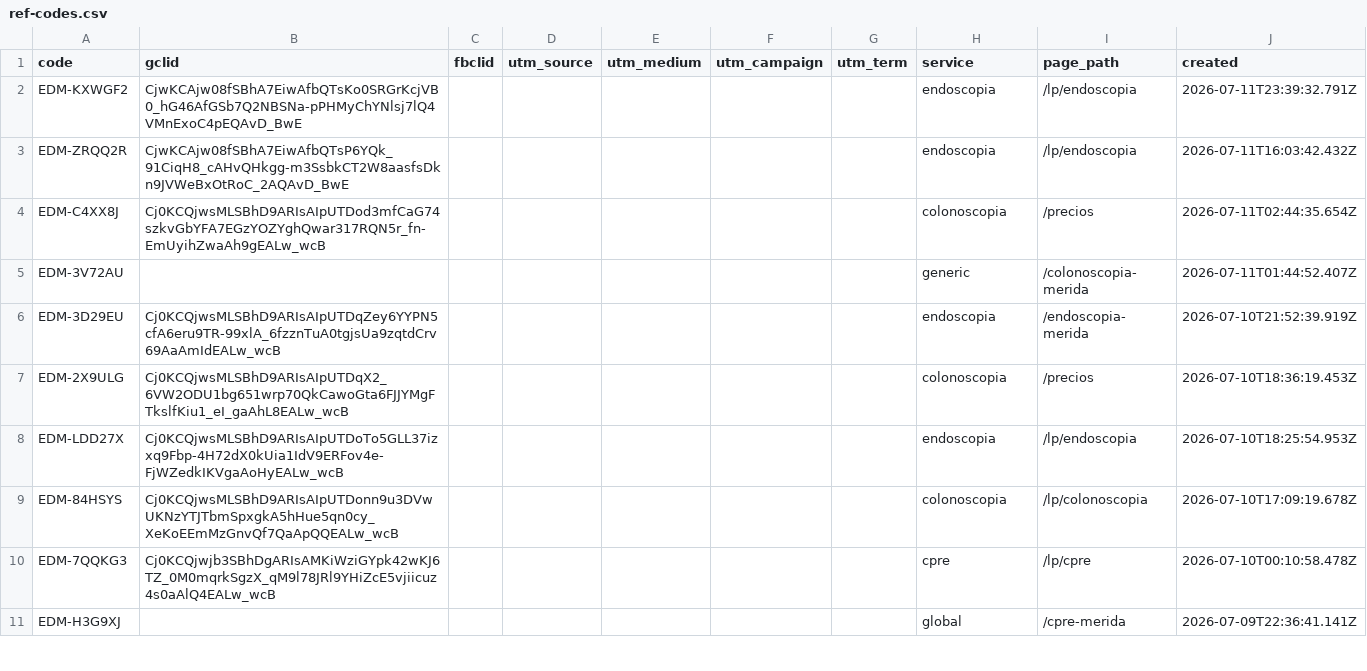
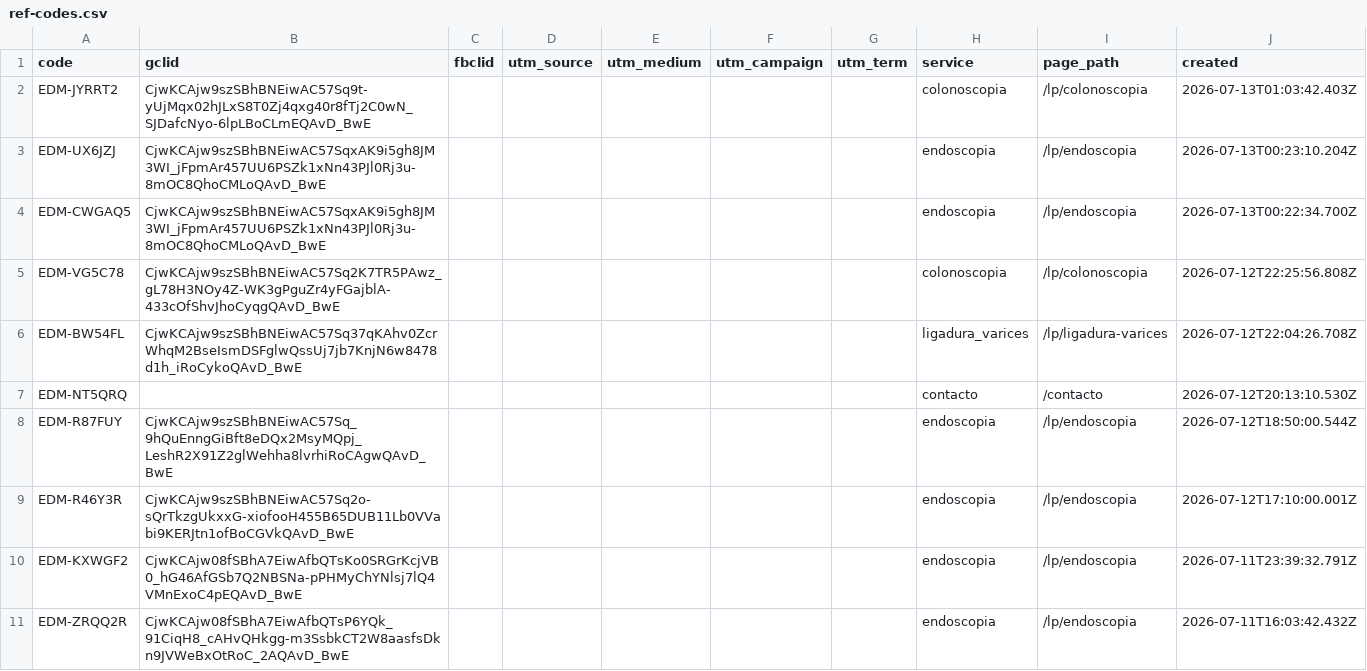
Before and after one commit to warmregards/Endoscopia-del-Mayab, a CSV file: data/ref-codes.csv, drawn as a sheet; only a part is shown; the shorter side is filled out with more unchanged rows; the diff names each change by its address in the sheet, - before the commit and + after, or states it on an @@ line.

```diff
--- a/data/ref-codes.csv
+++ b/data/ref-codes.csv
+row 2: EDM-JYRRT2 | CjwKCAjw9szSBhBNEiwAC57Sq9t-yUjMqx02hJLxS8T0Zj4qxg40r8fTj2C0wN_SJDafcNyo-6lpLBoCLmEQAvD_BwE |  |  |  |  |  | colonoscopia | /lp/colonoscopia | 2026-07-13T01:03:42.403Z
+row 3: EDM-UX6JZJ | CjwKCAjw9szSBhBNEiwAC57SqxAK9i5gh8JM3WI_jFpmAr457UU6PSZk1xNn43PJl0Rj3u-8mOC8QhoCMLoQAvD_BwE |  |  |  |  |  | endoscopia | /lp/endoscopia | 2026-07-13T00:23:10.204Z
+row 4: EDM-CWGAQ5 | CjwKCAjw9szSBhBNEiwAC57SqxAK9i5gh8JM3WI_jFpmAr457UU6PSZk1xNn43PJl0Rj3u-8mOC8QhoCMLoQAvD_BwE |  |  |  |  |  | endoscopia | /lp/endoscopia | 2026-07-13T00:22:34.700Z
+row 5: EDM-VG5C78 | CjwKCAjw9szSBhBNEiwAC57Sq2K7TR5PAwz_gL78H3NOy4Z-WK3gPguZr4yFGajblA-433cOfShvJhoCyqgQAvD_BwE |  |  |  |  |  | colonoscopia | /lp/colonoscopia | 2026-07-12T22:25:56.808Z
+row 6: EDM-BW54FL | CjwKCAjw9szSBhBNEiwAC57Sq37qKAhv0ZcrWhqM2BseIsmDSFglwQssUj7jb7KnjN6w8478d1h_iRoCykoQAvD_BwE |  |  |  |  |  | ligadura_varices | /lp/ligadura-varices | 2026-07-12T22:04:26.708Z
+row 7: EDM-NT5QRQ |  |  |  |  |  |  | contacto | /contacto | 2026-07-12T20:13:10.530Z
+row 8: EDM-R87FUY | CjwKCAjw9szSBhBNEiwAC57Sq_9hQuEnngGiBft8eDQx2MsyMQpj_LeshR2X91Z2glWehha8lvrhiRoCAgwQAvD_BwE |  |  |  |  |  | endoscopia | /lp/endoscopia | 2026-07-12T18:50:00.544Z
+row 9: EDM-R46Y3R | CjwKCAjw9szSBhBNEiwAC57Sq2o-sQrTkzgUkxxG-xiofooH455B65DUB11Lb0VVabi9KERJtn1ofBoCGVkQAvD_BwE |  |  |  |  |  | endoscopia | /lp/endoscopia | 2026-07-12T17:10:00.001Z
```
